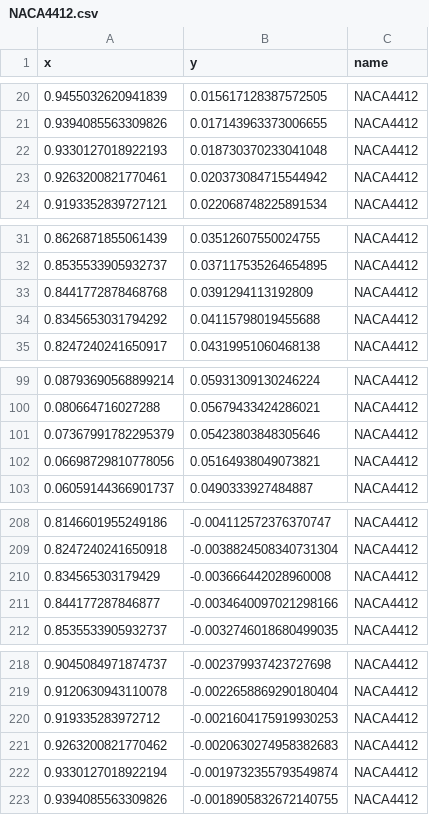
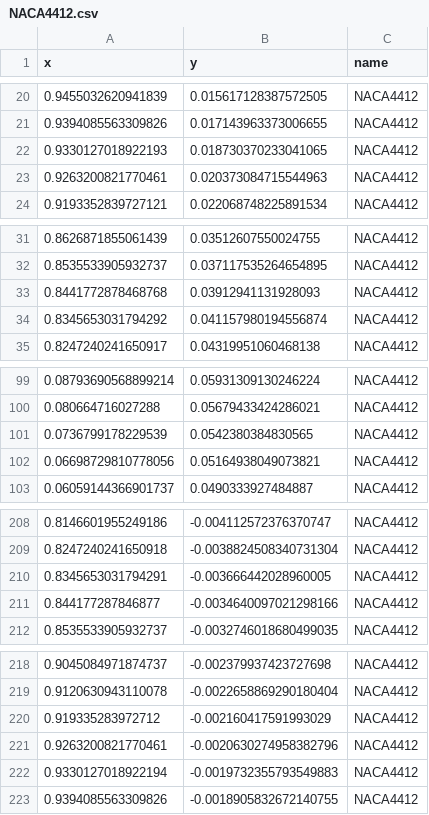
Before and after one commit to christianhauschel/airfoil, a CSV file: data/NACA4412.csv, drawn as a sheet; only a part is shown, gaps mark what is left out; the diff covers the shown part only.

```diff
--- a/data/NACA4412.csv
+++ b/data/NACA4412.csv
@@ -21,4 +21,4 @@ x,y,name
 0.9394085563309826,0.017143963373006655,NACA4412
-0.9330127018922193,0.018730370233041048,NACA4412
-0.9263200821770461,0.020373084715544942,NACA4412
+0.9330127018922193,0.018730370233041065,NACA4412
+0.9263200821770461,0.020373084715544963,NACA4412
 0.9193352839727121,0.022068748225891534,NACA4412
@@ -32,4 +32,4 @@ x,y,name
 0.8535533905932737,0.037117535264654895,NACA4412
-0.8441772878468768,0.0391294113192809,NACA4412
-0.8345653031794292,0.04115798019455688,NACA4412
+0.8441772878468768,0.03912941131928093,NACA4412
+0.8345653031794292,0.041157980194556874,NACA4412
 0.8247240241650917,0.04319951060468138,NACA4412
@@ -100,3 +100,3 @@ x,y,name
 0.080664716027288,0.05679433424286021,NACA4412
-0.07367991782295379,0.05423803848305646,NACA4412
+0.0736799178229539,0.0542380384830565,NACA4412
 0.06698729810778056,0.05164938049073821,NACA4412
@@ -209,3 +209,3 @@ x,y,name
 0.8247240241650918,-0.0038824508340731304,NACA4412
-0.834565303179429,-0.003666442028960008,NACA4412
+0.8345653031794291,-0.003666442028960005,NACA4412
 0.844177287846877,-0.0034640097021298166,NACA4412
@@ -219,5 +219,5 @@ x,y,name
 0.9120630943110078,-0.0022658869290180404,NACA4412
-0.919335283972712,-0.0021604175919930253,NACA4412
-0.9263200821770462,-0.0020630274958382683,NACA4412
-0.9330127018922194,-0.0019732355793549874,NACA4412
+0.919335283972712,-0.002160417591993029,NACA4412
+0.9263200821770461,-0.0020630274958382796,NACA4412
+0.9330127018922194,-0.0019732355793549883,NACA4412
 0.9394085563309826,-0.0018905832672140755,NACA4412
```
Also changed, not shown: 4 added rows, 4 removed rows and 10 edited cells elsewhere in this file, 8 other files.
